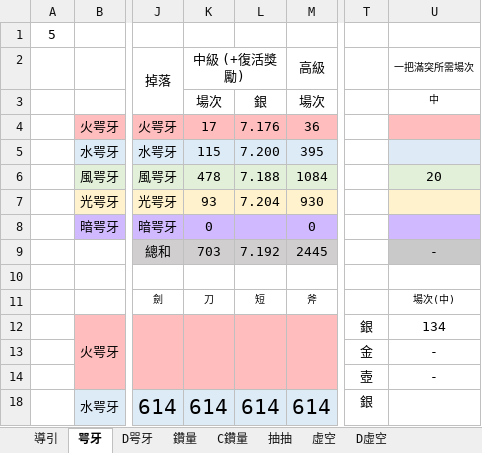
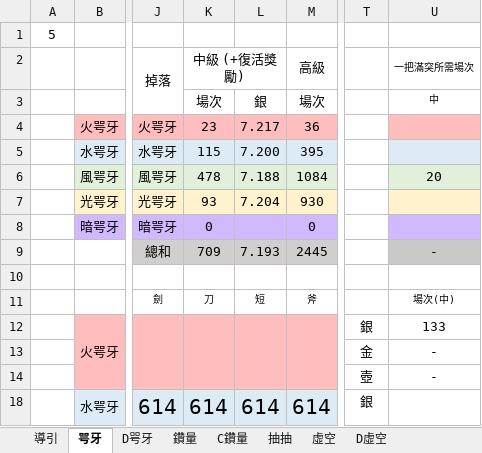
Before and after one commit to RaenonX-DL/dragalia-data-track, an Excel workbook: Dragalia Data.xlsx, sheet 咢牙, drawn as a sheet; only a part is shown, gaps mark what is left out; values as stored, in another font and other column widths than the file's, no borders; conditional formats not drawn; the diff names each change by its address in the sheet, - before the commit and + after, or states it on an @@ line.

```diff
--- a/Dragalia Data.xlsx (sheet 咢牙)
+++ b/Dragalia Data.xlsx (sheet 咢牙)
-K4 (中級 (+復活獎勵)): 17
+K4 (中級 (+復活獎勵)): 23
-L4: 7.176
+L4: 7.217
-K9 (中級 (+復活獎勵)): 703
+K9 (中級 (+復活獎勵)): 709
-L9: 7.192
+L9: 7.193
-U12 (一把滿突所需場次): 134
+U12 (一把滿突所需場次): 133
```
Also changed, not shown: sheet D咢牙, sheet 抽抽, 2 other files.
